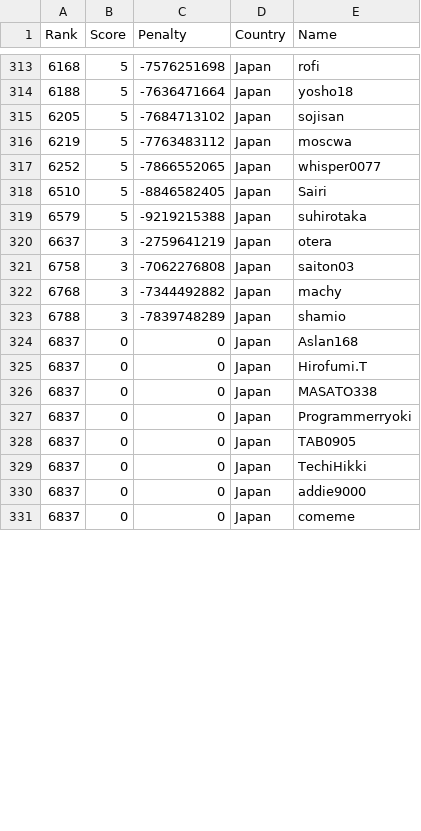
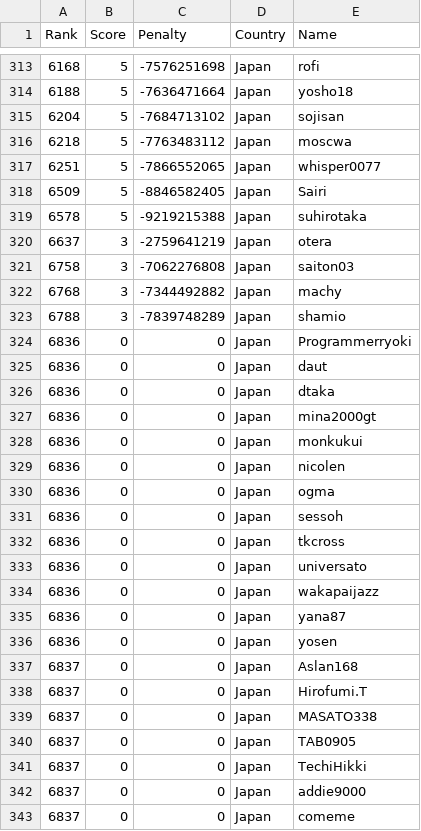
Before and after one commit to Sea-n/GCJ-score, a TSV file: 2020-Round1B/Japan.tsv, drawn as a sheet; only a part is shown, gaps mark what is left out; the diff covers the shown part only.

```diff
--- a/2020-Round1B/Japan.tsv
+++ b/2020-Round1B/Japan.tsv
@@ -314,7 +314,7 @@ Rank	Score	Penalty	Country	Name
 6188	5	-7636471664	Japan	yosho18
-6205	5	-7684713102	Japan	sojisan
-6219	5	-7763483112	Japan	moscwa
-6252	5	-7866552065	Japan	whisper0077
-6510	5	-8846582405	Japan	Sairi
-6579	5	-9219215388	Japan	suhirotaka
+6204	5	-7684713102	Japan	sojisan
+6218	5	-7763483112	Japan	moscwa
+6251	5	-7866552065	Japan	whisper0077
+6509	5	-8846582405	Japan	Sairi
+6578	5	-9219215388	Japan	suhirotaka
 6637	3	-2759641219	Japan	otera
@@ -323,2 +323,15 @@ Rank	Score	Penalty	Country	Name
 6788	3	-7839748289	Japan	shamio
+6836	0	0	Japan	Programmerryoki
+6836	0	0	Japan	daut
+6836	0	0	Japan	dtaka
+6836	0	0	Japan	mina2000gt
+6836	0	0	Japan	monkukui
+6836	0	0	Japan	nicolen
+6836	0	0	Japan	ogma
+6836	0	0	Japan	sessoh
+6836	0	0	Japan	tkcross
+6836	0	0	Japan	universato
+6836	0	0	Japan	wakapaijazz
+6836	0	0	Japan	yana87
+6836	0	0	Japan	yosen
 6837	0	0	Japan	Aslan168
@@ -326,3 +339,2 @@ Rank	Score	Penalty	Country	Name
 6837	0	0	Japan	MASATO338
-6837	0	0	Japan	Programmerryoki
 6837	0	0	Japan	TAB0905
```
Also changed, not shown: 12 removed rows elsewhere in this file, 2020-Round1B/ALL.tsv, 2020-Round1B/Brazil.tsv, 8 other files.
